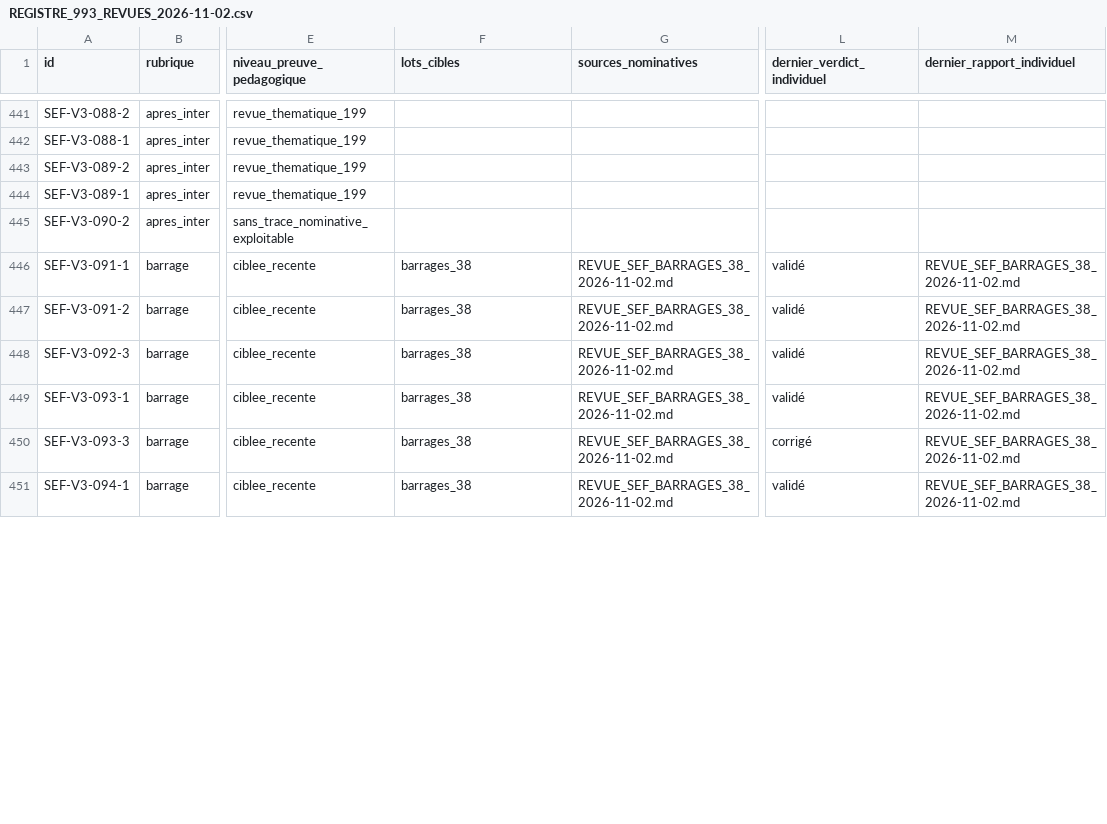
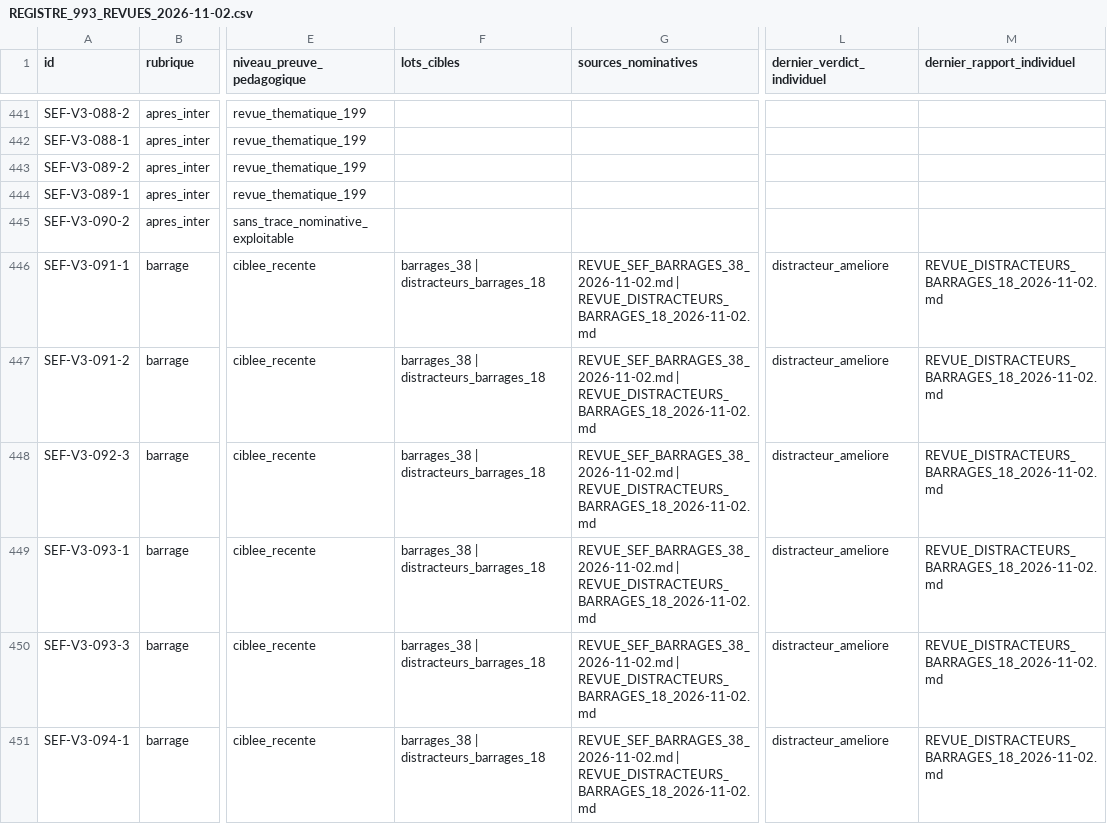
Before and after one commit to CapGui13/QPJB, a CSV file: audits/REGISTRE_993_REVUES_2026-11-02.csv, drawn as a sheet; only a part is shown, gaps mark what is left out; the diff covers the shown part only; the diff names each change by its address in the sheet, - before the commit and + after, or states it on an @@ line.

Commit message:
QPJB registre : tracer 18 distracteurs de barrage revus par exercice

```diff
--- a/audits/REGISTRE_993_REVUES_2026-11-02.csv
+++ b/audits/REGISTRE_993_REVUES_2026-11-02.csv
-F446:F451 (lots_cibles): barrages_38
+F446:F451 (lots_cibles): barrages_38 | distracteurs_barrages_18
-G446:G451 (sources_nominatives): REVUE_SEF_BARRAGES_38_2026-11-02.md
+G446:G451 (sources_nominatives): REVUE_SEF_BARRAGES_38_2026-11-02.md | REVUE_DISTRACTEURS_BARRAGES_18_2026-11-02.md
-L446:L449 (dernier_verdict_individuel): validé
+L446:L449 (dernier_verdict_individuel): distracteur_ameliore
-M446:M451 (dernier_rapport_individuel): REVUE_SEF_BARRAGES_38_2026-11-02.md
+M446:M451 (dernier_rapport_individuel): REVUE_DISTRACTEURS_BARRAGES_18_2026-11-02.md
-L450 (dernier_verdict_individuel): corrigé
+L450 (dernier_verdict_individuel): distracteur_ameliore
-L451 (dernier_verdict_individuel): validé
+L451 (dernier_verdict_individuel): distracteur_ameliore
```
Also changed, not shown: 48 edited cells elsewhere in this file.
